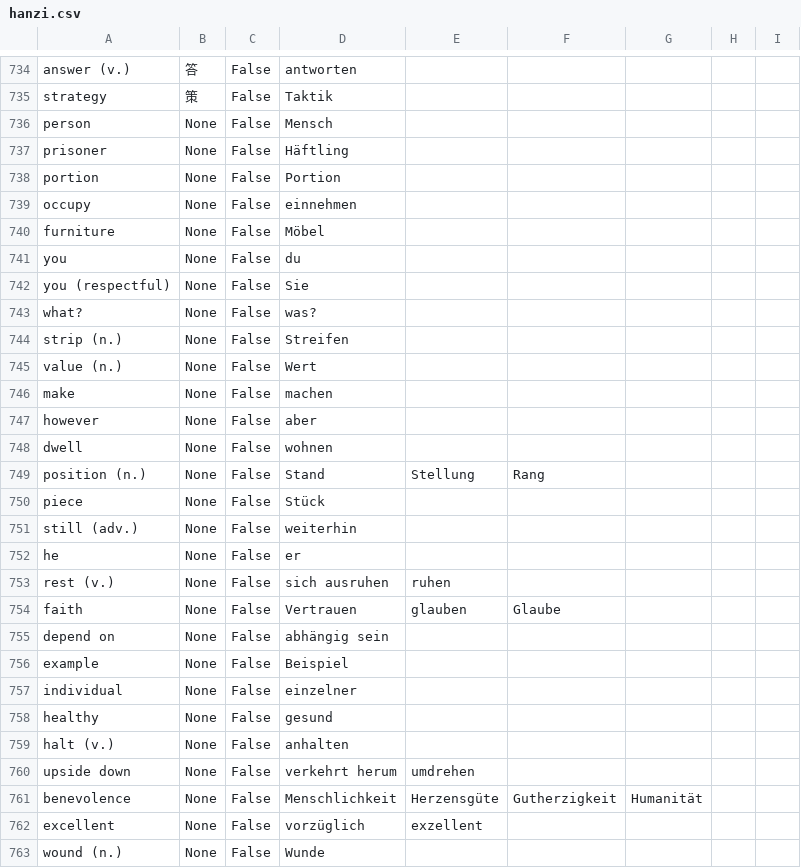
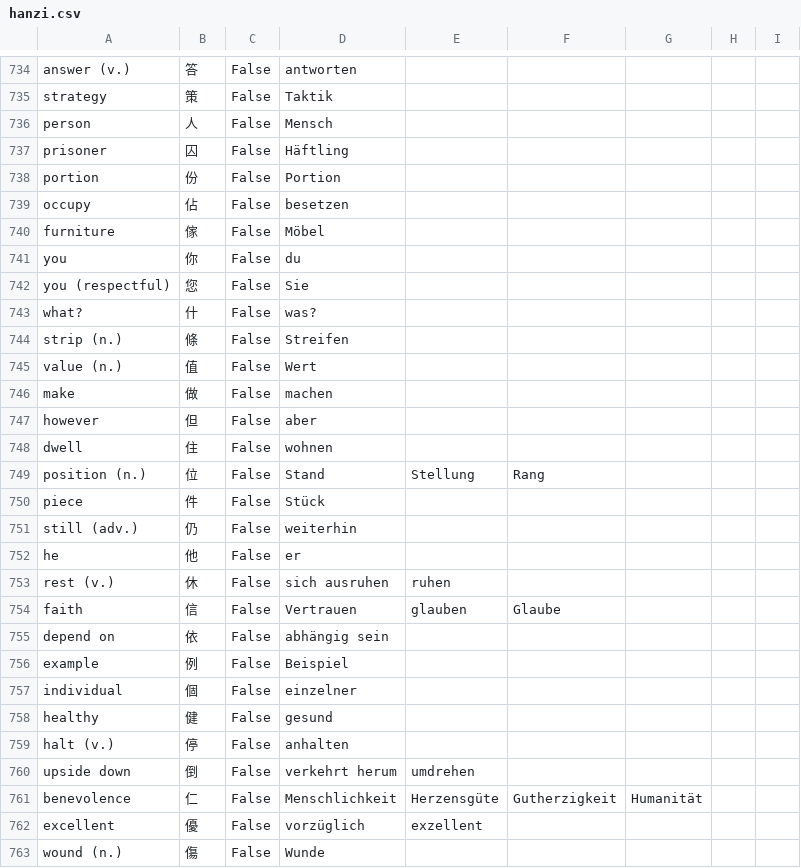
Before and after one commit to marcaltmann/hanzi, a CSV file: hanzi.csv, drawn as a sheet; only a part is shown, gaps mark what is left out; the diff covers the shown part only.

Commit message:
Lesson 26

```diff
--- a/hanzi.csv
+++ b/hanzi.csv
@@ -735,29 +735,29 @@ answer (v.),答,False,antworten,,,,,,
 strategy,策,False,Taktik,,,,,,
-person,None,False,Mensch,,,,,,
-prisoner,None,False,Häftling,,,,,,
-portion,None,False,Portion,,,,,,
-occupy,None,False,einnehmen,,,,,,
-furniture,None,False,Möbel,,,,,,
-you,None,False,du,,,,,,
-you (respectful),None,False,Sie,,,,,,
-what?,None,False,was?,,,,,,
-strip (n.),None,False,Streifen,,,,,,
-value (n.),None,False,Wert,,,,,,
-make,None,False,machen,,,,,,
-however,None,False,aber,,,,,,
-dwell,None,False,wohnen,,,,,,
-position (n.),None,False,Stand,Stellung,Rang,,,,
-piece,None,False,Stück,,,,,,
-still (adv.),None,False,weiterhin,,,,,,
-he,None,False,er,,,,,,
-rest (v.),None,False,sich ausruhen,ruhen,,,,,
-faith,None,False,Vertrauen,glauben,Glaube,,,,
-depend on,None,False,abhängig sein,,,,,,
-example,None,False,Beispiel,,,,,,
-individual,None,False,einzelner,,,,,,
-healthy,None,False,gesund,,,,,,
-halt (v.),None,False,anhalten,,,,,,
-upside down,None,False,verkehrt herum,umdrehen,,,,,
-benevolence,None,False,Menschlichkeit,Herzensgüte,Gutherzigkeit,Humanität,,,
-excellent,None,False,vorzüglich,exzellent,,,,,
-wound (n.),None,False,Wunde,,,,,,
+person,人,False,Mensch,,,,,,
+prisoner,囚,False,Häftling,,,,,,
+portion,份,False,Portion,,,,,,
+occupy,佔,False,besetzen,,,,,,
+furniture,傢,False,Möbel,,,,,,
+you,你,False,du,,,,,,
+you (respectful),您,False,Sie,,,,,,
+what?,什,False,was?,,,,,,
+strip (n.),條,False,Streifen,,,,,,
+value (n.),值,False,Wert,,,,,,
+make,做,False,machen,,,,,,
+however,但,False,aber,,,,,,
+dwell,住,False,wohnen,,,,,,
+position (n.),位,False,Stand,Stellung,Rang,,,,
+piece,件,False,Stück,,,,,,
+still (adv.),仍,False,weiterhin,,,,,,
+he,他,False,er,,,,,,
+rest (v.),休,False,sich ausruhen,ruhen,,,,,
+faith,信,False,Vertrauen,glauben,Glaube,,,,
+depend on,依,False,abhängig sein,,,,,,
+example,例,False,Beispiel,,,,,,
+individual,個,False,einzelner,,,,,,
+healthy,健,False,gesund,,,,,,
+halt (v.),停,False,anhalten,,,,,,
+upside down,倒,False,verkehrt herum,umdrehen,,,,,
+benevolence,仁,False,Menschlichkeit,Herzensgüte,Gutherzigkeit,Humanität,,,
+excellent,優,False,vorzüglich,exzellent,,,,,
+wound (n.),傷,False,Wunde,,,,,,
```
Also changed, not shown: 29 edited cells elsewhere in this file.
